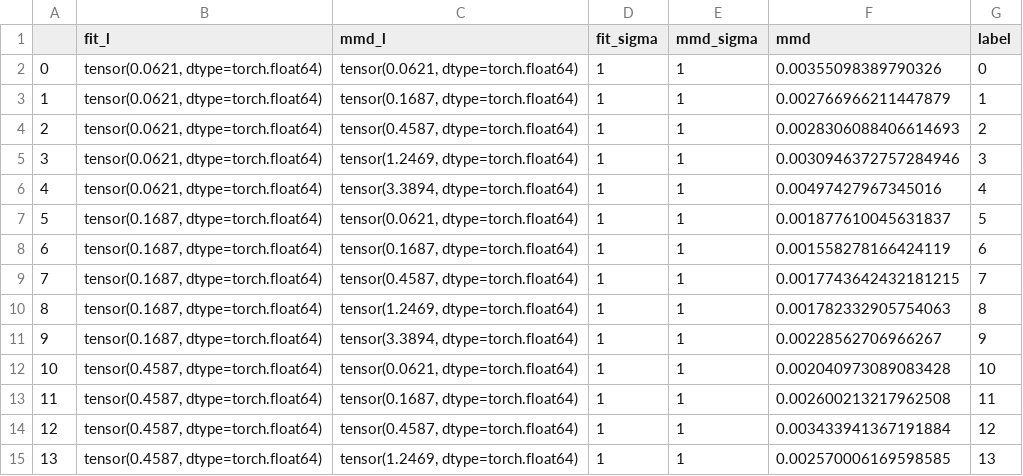
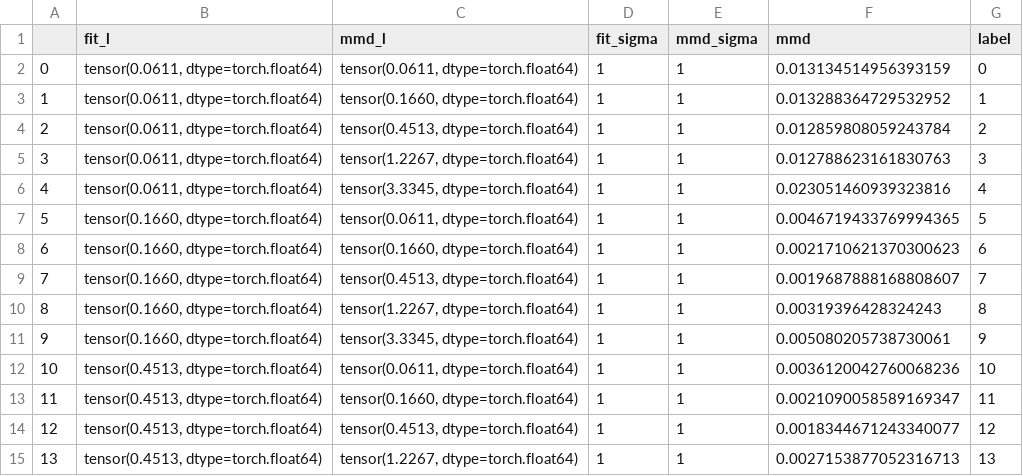
Before and after one commit to alduston/measure_transport, a CSV file: data/kernel_transport/mgan2/param_search_res.csv, drawn as a sheet; only a part is shown; the diff covers the shown part only.

```diff
--- a/data/kernel_transport/mgan2/param_search_res.csv
+++ b/data/kernel_transport/mgan2/param_search_res.csv
@@ -1,15 +1,15 @@
 ,fit_l,mmd_l,fit_sigma,mmd_sigma,mmd,label
-0,"tensor(0.0621, dtype=torch.float64)","tensor(0.0621, dtype=torch.float64)",1,1,0.00355098389790326,0
-1,"tensor(0.0621, dtype=torch.float64)","tensor(0.1687, dtype=torch.float64)",1,1,0.002766966211447879,1
-2,"tensor(0.0621, dtype=torch.float64)","tensor(0.4587, dtype=torch.float64)",1,1,0.0028306088406614693,2
-3,"tensor(0.0621, dtype=torch.float64)","tensor(1.2469, dtype=torch.float64)",1,1,0.0030946372757284946,3
-4,"tensor(0.0621, dtype=torch.float64)","tensor(3.3894, dtype=torch.float64)",1,1,0.00497427967345016,4
-5,"tensor(0.1687, dtype=torch.float64)","tensor(0.0621, dtype=torch.float64)",1,1,0.001877610045631837,5
-6,"tensor(0.1687, dtype=torch.float64)","tensor(0.1687, dtype=torch.float64)",1,1,0.001558278166424119,6
-7,"tensor(0.1687, dtype=torch.float64)","tensor(0.4587, dtype=torch.float64)",1,1,0.0017743642432181215,7
-8,"tensor(0.1687, dtype=torch.float64)","tensor(1.2469, dtype=torch.float64)",1,1,0.001782332905754063,8
-9,"tensor(0.1687, dtype=torch.float64)","tensor(3.3894, dtype=torch.float64)",1,1,0.00228562706966267,9
-10,"tensor(0.4587, dtype=torch.float64)","tensor(0.0621, dtype=torch.float64)",1,1,0.002040973089083428,10
-11,"tensor(0.4587, dtype=torch.float64)","tensor(0.1687, dtype=torch.float64)",1,1,0.002600213217962508,11
-12,"tensor(0.4587, dtype=torch.float64)","tensor(0.4587, dtype=torch.float64)",1,1,0.003433941367191884,12
-13,"tensor(0.4587, dtype=torch.float64)","tensor(1.2469, dtype=torch.float64)",1,1,0.002570006169598585,13
+0,"tensor(0.0611, dtype=torch.float64)","tensor(0.0611, dtype=torch.float64)",1,1,0.013134514956393159,0
+1,"tensor(0.0611, dtype=torch.float64)","tensor(0.1660, dtype=torch.float64)",1,1,0.013288364729532952,1
+2,"tensor(0.0611, dtype=torch.float64)","tensor(0.4513, dtype=torch.float64)",1,1,0.012859808059243784,2
+3,"tensor(0.0611, dtype=torch.float64)","tensor(1.2267, dtype=torch.float64)",1,1,0.012788623161830763,3
+4,"tensor(0.0611, dtype=torch.float64)","tensor(3.3345, dtype=torch.float64)",1,1,0.023051460939323816,4
+5,"tensor(0.1660, dtype=torch.float64)","tensor(0.0611, dtype=torch.float64)",1,1,0.0046719433769994365,5
+6,"tensor(0.1660, dtype=torch.float64)","tensor(0.1660, dtype=torch.float64)",1,1,0.0021710621370300623,6
+7,"tensor(0.1660, dtype=torch.float64)","tensor(0.4513, dtype=torch.float64)",1,1,0.0019687888168808607,7
+8,"tensor(0.1660, dtype=torch.float64)","tensor(1.2267, dtype=torch.float64)",1,1,0.00319396428324243,8
+9,"tensor(0.1660, dtype=torch.float64)","tensor(3.3345, dtype=torch.float64)",1,1,0.005080205738730061,9
+10,"tensor(0.4513, dtype=torch.float64)","tensor(0.0611, dtype=torch.float64)",1,1,0.0036120042760068236,10
+11,"tensor(0.4513, dtype=torch.float64)","tensor(0.1660, dtype=torch.float64)",1,1,0.0021090058589169347,11
+12,"tensor(0.4513, dtype=torch.float64)","tensor(0.4513, dtype=torch.float64)",1,1,0.0018344671243340077,12
+13,"tensor(0.4513, dtype=torch.float64)","tensor(1.2267, dtype=torch.float64)",1,1,0.0027153877052316713,13
```
Also changed, not shown: 33 edited cells elsewhere in this file, 51 other files.
